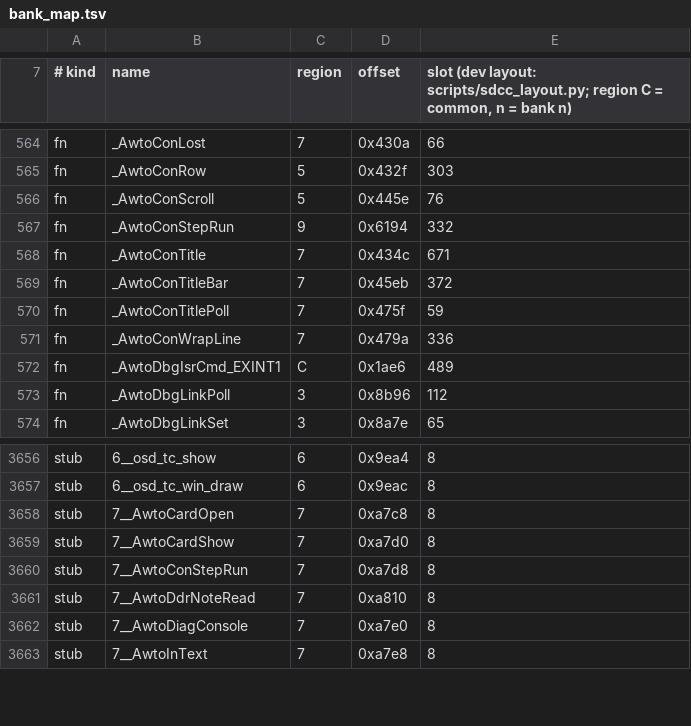
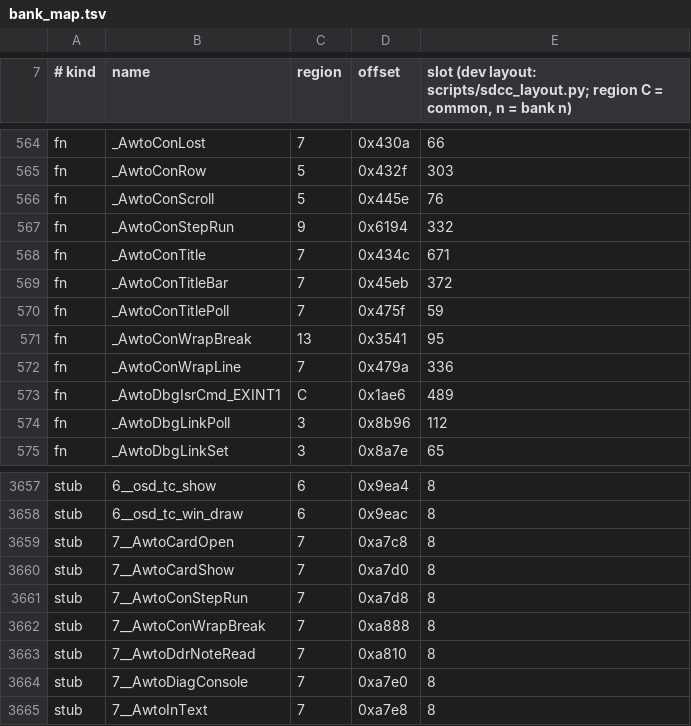
Before and after one commit to awto-au/awto-ddc, a TSV file: fw/bank_map.tsv, drawn as a sheet; only a part is shown, gaps mark what is left out; the diff names each change by its address in the sheet, - before the commit and + after, or states it on an @@ line.

```diff
--- a/fw/bank_map.tsv
+++ b/fw/bank_map.tsv
+row 571: fn | _AwtoConWrapBreak | 13 | 0x3541 | 95
+row 3662: stub | 7__AwtoConWrapBreak | 7 | 0xa888 | 8
```
Also changed, not shown: fw/xdata_layout.tsv.
